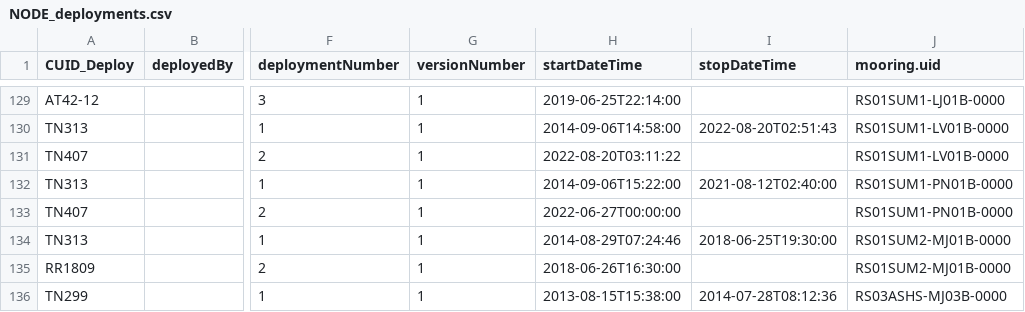
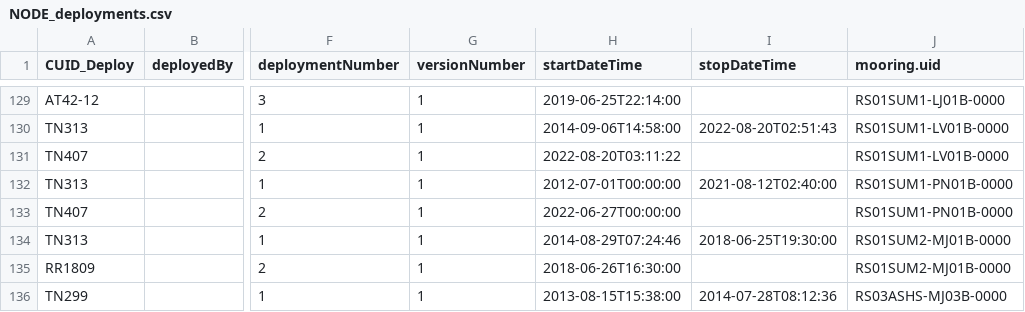
Before and after one commit to OOI-CabledArray/deployments, a CSV file: NODE_deployments.csv, drawn as a sheet; only a part is shown, gaps mark what is left out; the diff names each change by its address in the sheet, - before the commit and + after, or states it on an @@ line.

Commit message:
fixing start time for PN01B

```diff
--- a/NODE_deployments.csv
+++ b/NODE_deployments.csv
-H132 (startDateTime): 2014-09-06T15:22:00
+H132 (startDateTime): 2012-07-01T00:00:00
```
